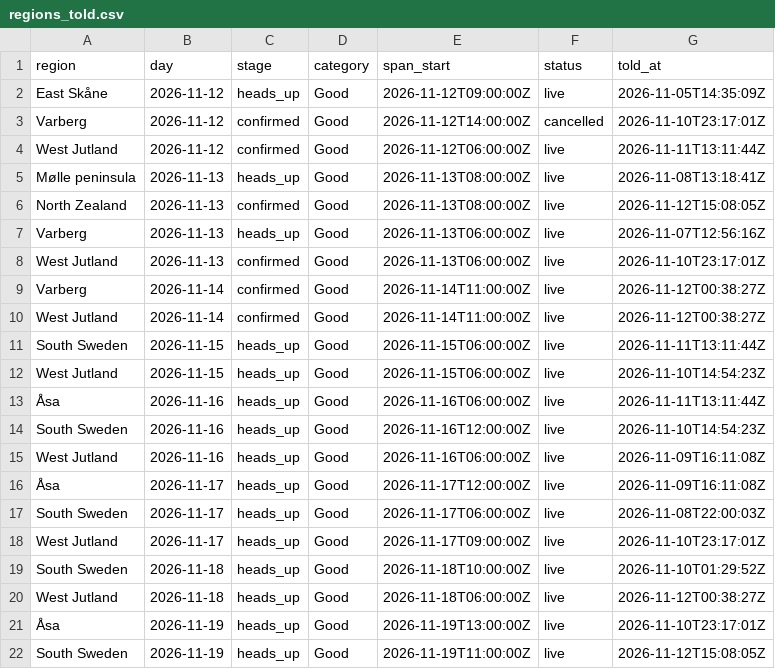
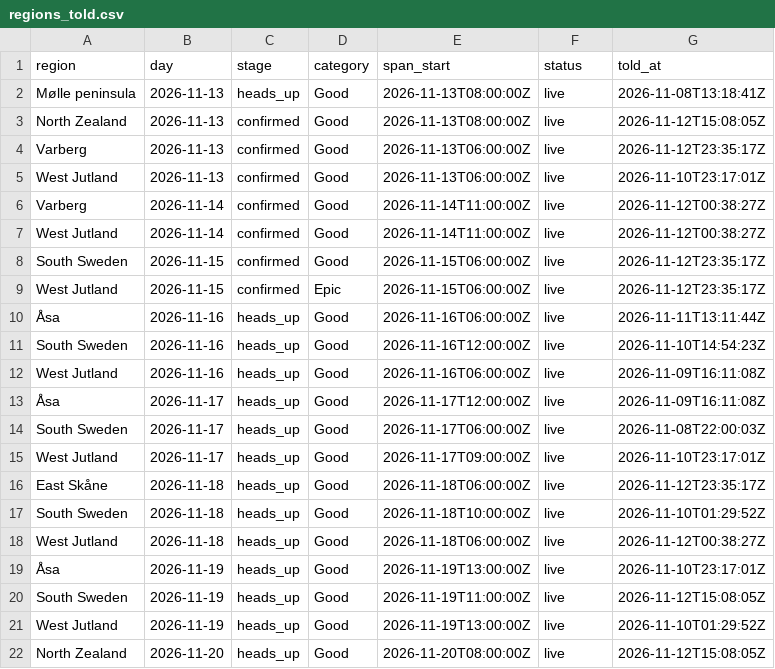
Before and after one commit to Jallen1998/surf-forecasting, a CSV file: state/regions_told.csv, drawn as a sheet; only a part is shown; the shorter side is filled out with more unchanged rows.

```diff
--- a/state/regions_told.csv
+++ b/state/regions_told.csv
@@ -1,8 +1,5 @@
 "region","day","stage","category","span_start","status","told_at"
-"East Skåne","2026-11-12","heads_up","Good","2026-11-12T09:00:00Z","live","2026-11-05T14:35:09Z"
-"Varberg","2026-11-12","confirmed","Good","2026-11-12T14:00:00Z","cancelled","2026-11-10T23:17:01Z"
-"West Jutland","2026-11-12","confirmed","Good","2026-11-12T06:00:00Z","live","2026-11-11T13:11:44Z"
 "Mølle peninsula","2026-11-13","heads_up","Good","2026-11-13T08:00:00Z","live","2026-11-08T13:18:41Z"
 "North Zealand","2026-11-13","confirmed","Good","2026-11-13T08:00:00Z","live","2026-11-12T15:08:05Z"
-"Varberg","2026-11-13","heads_up","Good","2026-11-13T06:00:00Z","live","2026-11-07T12:56:16Z"
+"Varberg","2026-11-13","confirmed","Good","2026-11-13T06:00:00Z","live","2026-11-12T23:35:17Z"
 "West Jutland","2026-11-13","confirmed","Good","2026-11-13T06:00:00Z","live","2026-11-10T23:17:01Z"
@@ -10,4 +7,4 @@
 "West Jutland","2026-11-14","confirmed","Good","2026-11-14T11:00:00Z","live","2026-11-12T00:38:27Z"
-"South Sweden","2026-11-15","heads_up","Good","2026-11-15T06:00:00Z","live","2026-11-11T13:11:44Z"
-"West Jutland","2026-11-15","heads_up","Good","2026-11-15T06:00:00Z","live","2026-11-10T14:54:23Z"
+"South Sweden","2026-11-15","confirmed","Good","2026-11-15T06:00:00Z","live","2026-11-12T23:35:17Z"
+"West Jutland","2026-11-15","confirmed","Epic","2026-11-15T06:00:00Z","live","2026-11-12T23:35:17Z"
 "Åsa","2026-11-16","heads_up","Good","2026-11-16T06:00:00Z","live","2026-11-11T13:11:44Z"
@@ -18,2 +15,3 @@
 "West Jutland","2026-11-17","heads_up","Good","2026-11-17T09:00:00Z","live","2026-11-10T23:17:01Z"
+"East Skåne","2026-11-18","heads_up","Good","2026-11-18T06:00:00Z","live","2026-11-12T23:35:17Z"
 "South Sweden","2026-11-18","heads_up","Good","2026-11-18T10:00:00Z","live","2026-11-10T01:29:52Z"
```
Also changed, not shown: state/windows.csv, 1 other file.
